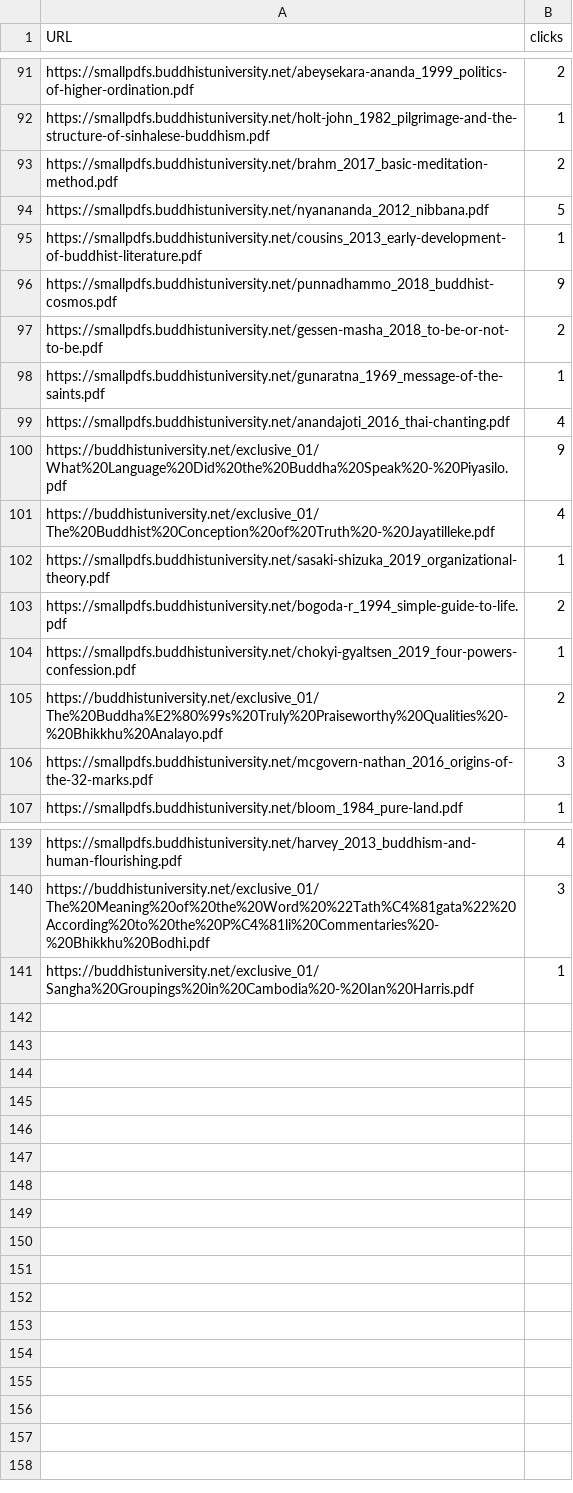
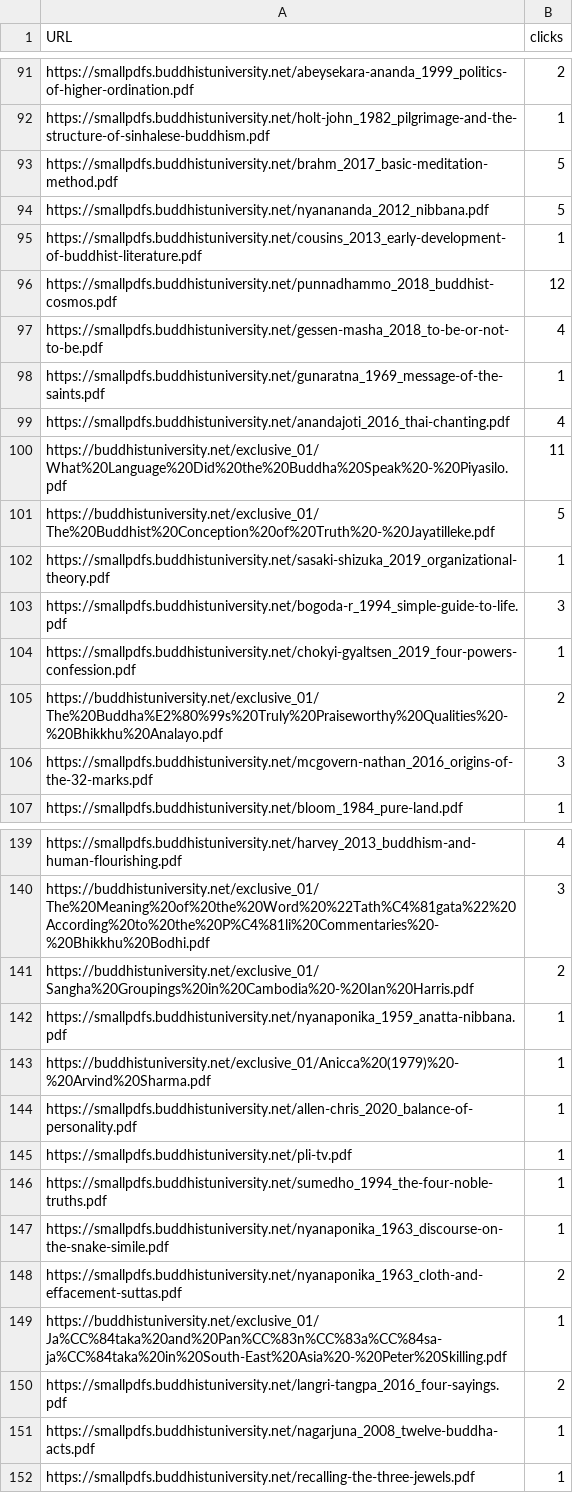
Before and after one commit to buddhist-uni/analytics, a CSV file: data/bing_data.csv, drawn as a sheet; only a part is shown, gaps mark what is left out; the diff covers the shown part only.

```diff
--- a/data/bing_data.csv
+++ b/data/bing_data.csv
@@ -92,13 +92,13 @@ https://smallpdfs.buddhistuniversity.net/abeysekara-ananda_1999_politics-of-high
 https://smallpdfs.buddhistuniversity.net/holt-john_1982_pilgrimage-and-the-structure-of-sinhalese-buddhism.pdf,1
-https://smallpdfs.buddhistuniversity.net/brahm_2017_basic-meditation-method.pdf,2
+https://smallpdfs.buddhistuniversity.net/brahm_2017_basic-meditation-method.pdf,5
 https://smallpdfs.buddhistuniversity.net/nyanananda_2012_nibbana.pdf,5
 https://smallpdfs.buddhistuniversity.net/cousins_2013_early-development-of-buddhist-literature.pdf,1
-https://smallpdfs.buddhistuniversity.net/punnadhammo_2018_buddhist-cosmos.pdf,9
-https://smallpdfs.buddhistuniversity.net/gessen-masha_2018_to-be-or-not-to-be.pdf,2
+https://smallpdfs.buddhistuniversity.net/punnadhammo_2018_buddhist-cosmos.pdf,12
+https://smallpdfs.buddhistuniversity.net/gessen-masha_2018_to-be-or-not-to-be.pdf,4
 https://smallpdfs.buddhistuniversity.net/gunaratna_1969_message-of-the-saints.pdf,1
 https://smallpdfs.buddhistuniversity.net/anandajoti_2016_thai-chanting.pdf,4
-https://buddhistuniversity.net/exclusive_01/What%20Language%20Did%20the%20Buddha%20Speak%20-%20Piyasilo.pdf,9
-https://buddhistuniversity.net/exclusive_01/The%20Buddhist%20Conception%20of%20Truth%20-%20Jayatilleke.pdf,4
+https://buddhistuniversity.net/exclusive_01/What%20Language%20Did%20the%20Buddha%20Speak%20-%20Piyasilo.pdf,11
+https://buddhistuniversity.net/exclusive_01/The%20Buddhist%20Conception%20of%20Truth%20-%20Jayatilleke.pdf,5
 https://smallpdfs.buddhistuniversity.net/sasaki-shizuka_2019_organizational-theory.pdf,1
-https://smallpdfs.buddhistuniversity.net/bogoda-r_1994_simple-guide-to-life.pdf,2
+https://smallpdfs.buddhistuniversity.net/bogoda-r_1994_simple-guide-to-life.pdf,3
 https://smallpdfs.buddhistuniversity.net/chokyi-gyaltsen_2019_four-powers-confession.pdf,1
@@ -140,2 +140,13 @@ https://smallpdfs.buddhistuniversity.net/harvey_2013_buddhism-and-human-flourish
 https://buddhistuniversity.net/exclusive_01/The%20Meaning%20of%20the%20Word%20%22Tath%C4%81gata%22%20According%20to%20the%20P%C4%81li%20Commentaries%20-%20Bhikkhu%20Bodhi.pdf,3
-https://buddhistuniversity.net/exclusive_01/Sangha%20Groupings%20in%20Cambodia%20-%20Ian%20Harris.pdf,1
+https://buddhistuniversity.net/exclusive_01/Sangha%20Groupings%20in%20Cambodia%20-%20Ian%20Harris.pdf,2
+https://smallpdfs.buddhistuniversity.net/nyanaponika_1959_anatta-nibbana.pdf,1
+https://buddhistuniversity.net/exclusive_01/Anicca%20(1979)%20-%20Arvind%20Sharma.pdf,1
+https://smallpdfs.buddhistuniversity.net/allen-chris_2020_balance-of-personality.pdf,1
+https://smallpdfs.buddhistuniversity.net/pli-tv.pdf,1
+https://smallpdfs.buddhistuniversity.net/sumedho_1994_the-four-noble-truths.pdf,1
+https://smallpdfs.buddhistuniversity.net/nyanaponika_1963_discourse-on-the-snake-simile.pdf,1
+https://smallpdfs.buddhistuniversity.net/nyanaponika_1963_cloth-and-effacement-suttas.pdf,2
+https://buddhistuniversity.net/exclusive_01/Ja%CC%84taka%20and%20Pan%CC%83n%CC%83a%CC%84sa-ja%CC%84taka%20in%20South-East%20Asia%20-%20Peter%20Skilling.pdf,1
+https://smallpdfs.buddhistuniversity.net/langri-tangpa_2016_four-sayings.pdf,2
+https://smallpdfs.buddhistuniversity.net/nagarjuna_2008_twelve-buddha-acts.pdf,1
+https://smallpdfs.buddhistuniversity.net/recalling-the-three-jewels.pdf,1
```
Also changed, not shown: 23 edited cells elsewhere in this file, data/ga4_data.csv, data/sc_data.csv, 2 other files.
